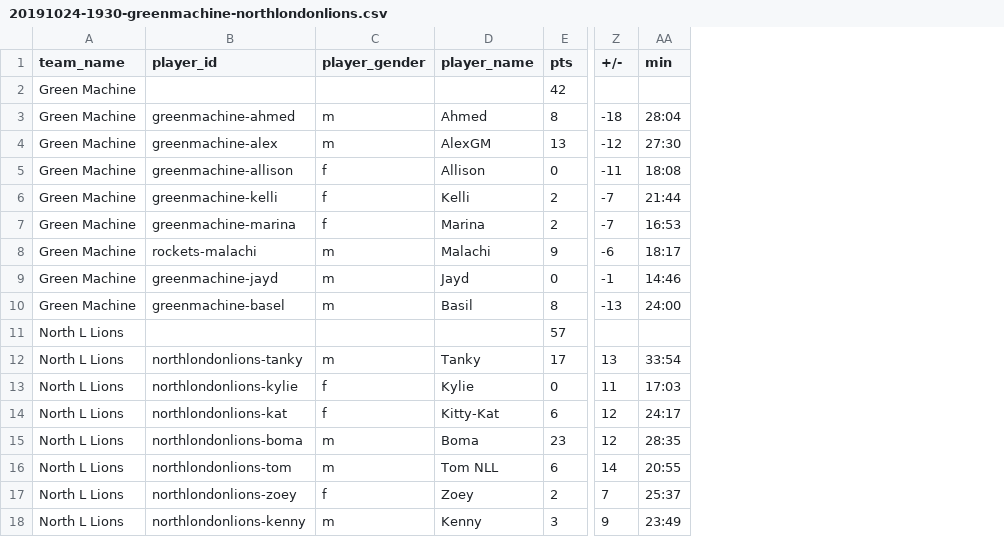
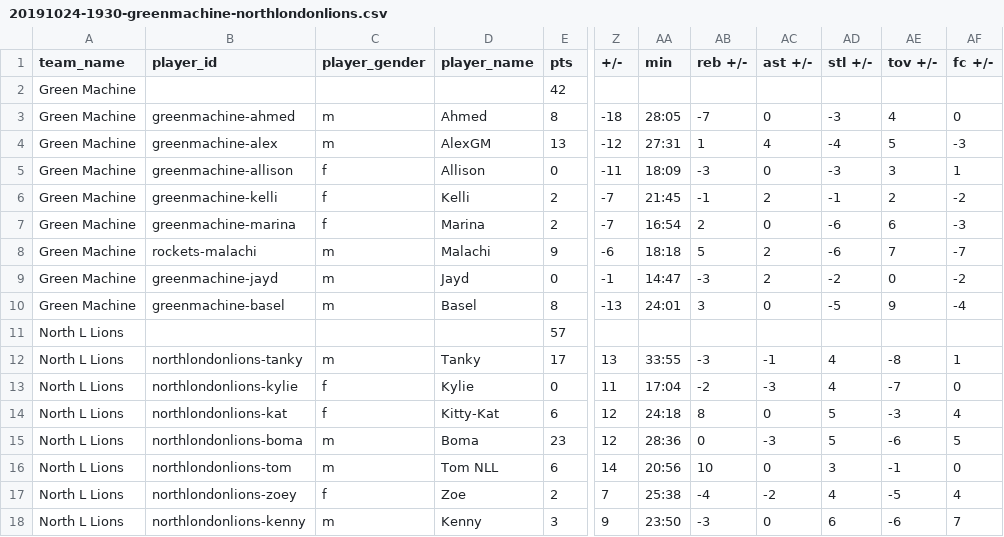
Before and after one commit to zilupe/thegame.report-data, a CSV file: raw_data/season25/box_scores/20191024-1930-greenmachine-northlondonlions.csv, drawn as a sheet; only a part is shown, gaps mark what is left out; the diff names each change by its address in the sheet, - before the commit and + after, or states it on an @@ line.

```diff
--- a/raw_data/season25/box_scores/20191024-1930-greenmachine-northlondonlions.csv
+++ b/raw_data/season25/box_scores/20191024-1930-greenmachine-northlondonlions.csv
+column AB (reb +/-), rows 3-18: -7 | 1 | -3 | -1 | 2 | 5 | -3 | 3 |  | -3 | -2 | 8 | 0 | 10 | -4 | -3
+column AC (ast +/-), rows 3-18: 0 | 4 | 0 | 2 | 0 | 2 | 2 | 0 |  | -1 | -3 | 0 | -3 | 0 | -2 | 0
+column AD (stl +/-), rows 3-18: -3 | -4 | -3 | -1 | -6 | -6 | -2 | -5 |  | 4 | 4 | 5 | 5 | 3 | 4 | 6
+column AE (tov +/-), rows 3-18: 4 | 5 | 3 | 2 | 6 | 7 | 0 | 9 |  | -8 | -7 | -3 | -6 | -1 | -5 | -6
+column AF (fc +/-), rows 3-18: 0 | -3 | 1 | -2 | -3 | -7 | -2 | -4 |  | 1 | 0 | 4 | 5 | 0 | 4 | 7
-AA3 (min): 28:04
+AA3 (min): 28:05
-AA4 (min): 27:30
+AA4 (min): 27:31
-AA5 (min): 18:08
+AA5 (min): 18:09
-AA6 (min): 21:44
+AA6 (min): 21:45
-AA7 (min): 16:53
+AA7 (min): 16:54
-AA8 (min): 18:17
+AA8 (min): 18:18
-AA9 (min): 14:46
+AA9 (min): 14:47
-D10 (player_name): Basil
+D10 (player_name): Basel
-AA10 (min): 24:00
+AA10 (min): 24:01
-AA12 (min): 33:54
+AA12 (min): 33:55
-AA13 (min): 17:03
+AA13 (min): 17:04
-AA14 (min): 24:17
+AA14 (min): 24:18
-AA15 (min): 28:35
+AA15 (min): 28:36
-AA16 (min): 20:55
+AA16 (min): 20:56
-D17 (player_name): Zoey
+D17 (player_name): Zoe
-AA17 (min): 25:37
+AA17 (min): 25:38
-AA18 (min): 23:49
+AA18 (min): 23:50
```
Also changed, not shown: raw_data/season25/box_scores/20191024-1845-lions-lostangels.csv, raw_data/season25/box_scores/20191024-2015-camdenhells-rockets.csv, 1 other file.
